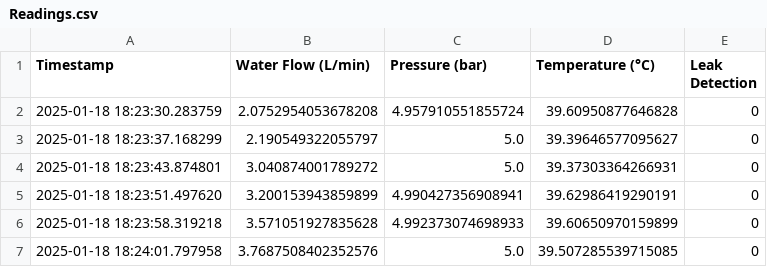
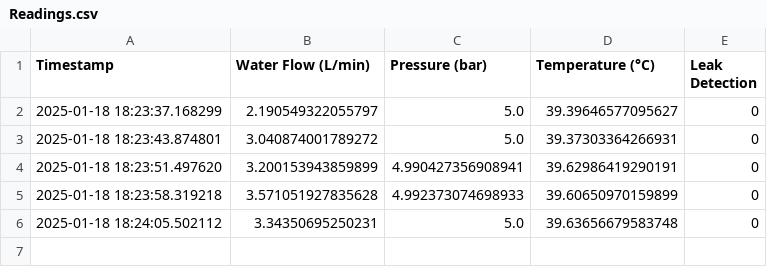
Before and after one commit to Ashaz4994/AGGLOMERATION, a CSV file: Data/Readings.csv, drawn as a sheet; removed rows and columns are numbered as before the commit, all else as after; the diff names each change by its address in the sheet, - before the commit and + after, or states it on an @@ line.

Commit message:
Updating CSV file via API

```diff
--- a/Data/Readings.csv
+++ b/Data/Readings.csv
-row 2: 2025-01-18 18:23:30.283759 | 2.0752954053678208 | 4.957910551855724 | 39.60950877646828 | 0
-row 7: 2025-01-18 18:24:01.797958 | 3.7687508402352576 | 5.0 | 39.507285539715085 | 0
+row 6: 2025-01-18 18:24:05.502112 | 3.34350695250231 | 5.0 | 39.63656679583748 | 0
```
